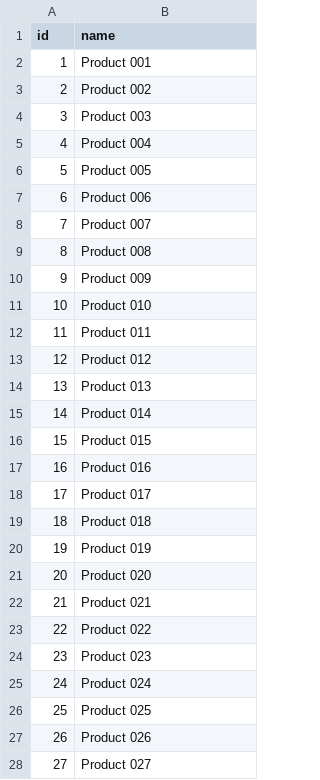
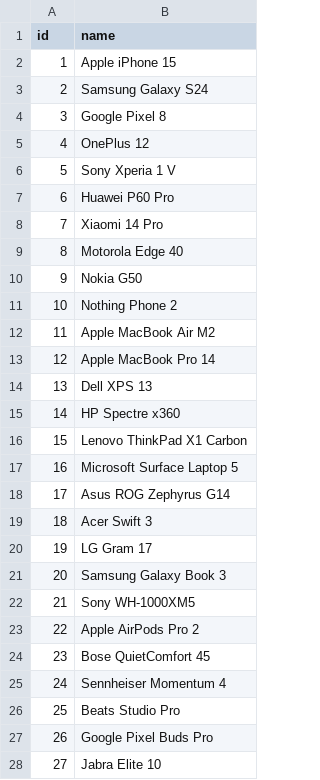
Before and after one commit to mhedd-yusuf/restclientpoc-product-service, a CSV file: src/main/resources/db/data/product.csv, drawn as a sheet; only a part is shown; the diff covers the shown part only.

```diff
--- a/src/main/resources/db/data/product.csv
+++ b/src/main/resources/db/data/product.csv
@@ -1,28 +1,28 @@
 id,name
-1,Product 001
-2,Product 002
-3,Product 003
-4,Product 004
-5,Product 005
-6,Product 006
-7,Product 007
-8,Product 008
-9,Product 009
-10,Product 010
-11,Product 011
-12,Product 012
-13,Product 013
-14,Product 014
-15,Product 015
-16,Product 016
-17,Product 017
-18,Product 018
-19,Product 019
-20,Product 020
-21,Product 021
-22,Product 022
-23,Product 023
-24,Product 024
-25,Product 025
-26,Product 026
-27,Product 027
+1,Apple iPhone 15
+2,Samsung Galaxy S24
+3,Google Pixel 8
+4,OnePlus 12
+5,Sony Xperia 1 V
+6,Huawei P60 Pro
+7,Xiaomi 14 Pro
+8,Motorola Edge 40
+9,Nokia G50
+10,Nothing Phone 2
+11,Apple MacBook Air M2
+12,Apple MacBook Pro 14
+13,Dell XPS 13
+14,HP Spectre x360
+15,Lenovo ThinkPad X1 Carbon
+16,Microsoft Surface Laptop 5
+17,Asus ROG Zephyrus G14
+18,Acer Swift 3
+19,LG Gram 17
+20,Samsung Galaxy Book 3
+21,Sony WH-1000XM5
+22,Apple AirPods Pro 2
+23,Bose QuietComfort 45
+24,Sennheiser Momentum 4
+25,Beats Studio Pro
+26,Google Pixel Buds Pro
+27,Jabra Elite 10
```
Also changed, not shown: 73 edited cells elsewhere in this file, 16 other files.
